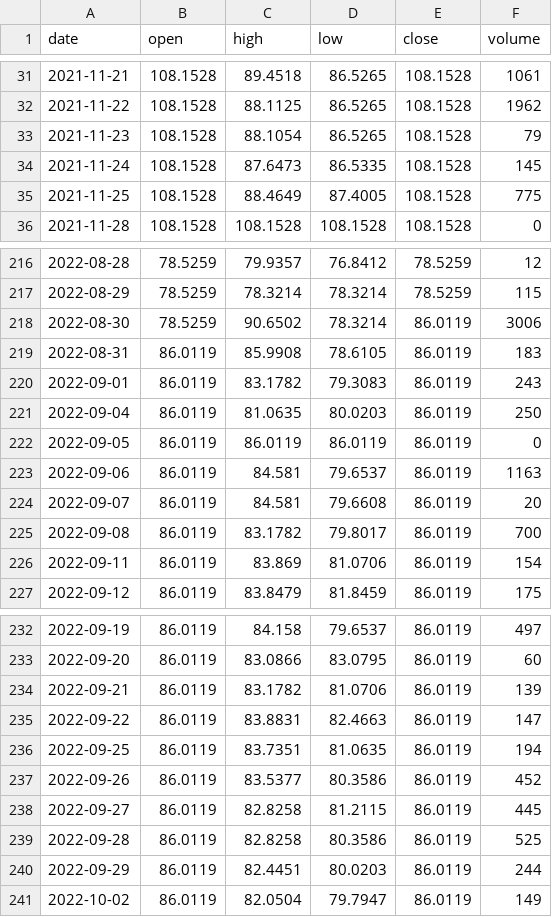
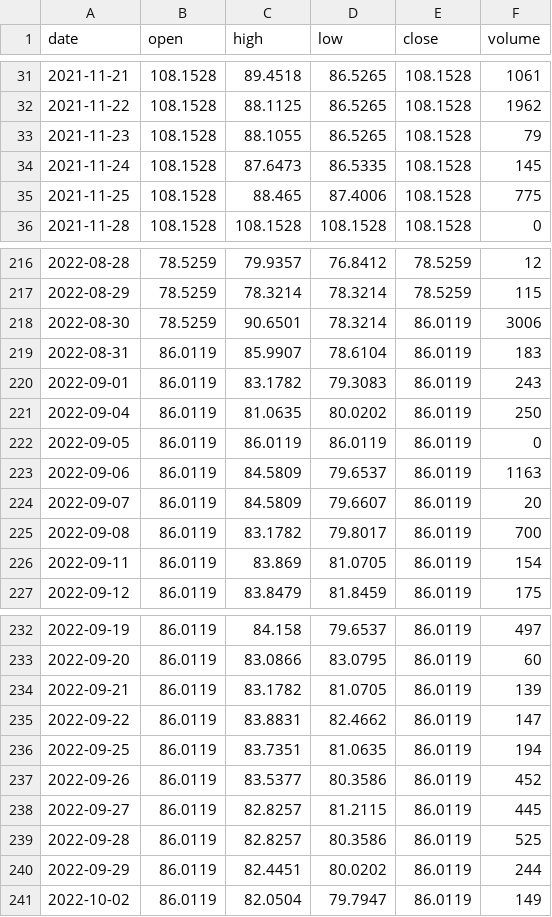
Before and after one commit to MedhatCoding/Egx-ai-analysis-, a CSV file: data/prices/AXPH.csv, drawn as a sheet; only a part is shown, gaps mark what is left out; the diff covers the shown part only.

```diff
--- a/data/prices/AXPH.csv
+++ b/data/prices/AXPH.csv
@@ -32,5 +32,5 @@ date,open,high,low,close,volume
 2021-11-22,108.1528,88.1125,86.5265,108.1528,1962
-2021-11-23,108.1528,88.1054,86.5265,108.1528,79
+2021-11-23,108.1528,88.1055,86.5265,108.1528,79
 2021-11-24,108.1528,87.6473,86.5335,108.1528,145
-2021-11-25,108.1528,88.4649,87.4005,108.1528,775
+2021-11-25,108.1528,88.465,87.4006,108.1528,775
 2021-11-28,108.1528,108.1528,108.1528,108.1528,0
@@ -217,11 +217,11 @@ date,open,high,low,close,volume
 2022-08-29,78.5259,78.3214,78.3214,78.5259,115
-2022-08-30,78.5259,90.6502,78.3214,86.0119,3006
-2022-08-31,86.0119,85.9908,78.6105,86.0119,183
+2022-08-30,78.5259,90.6501,78.3214,86.0119,3006
+2022-08-31,86.0119,85.9907,78.6104,86.0119,183
 2022-09-01,86.0119,83.1782,79.3083,86.0119,243
-2022-09-04,86.0119,81.0635,80.0203,86.0119,250
+2022-09-04,86.0119,81.0635,80.0202,86.0119,250
 2022-09-05,86.0119,86.0119,86.0119,86.0119,0
-2022-09-06,86.0119,84.581,79.6537,86.0119,1163
-2022-09-07,86.0119,84.581,79.6608,86.0119,20
+2022-09-06,86.0119,84.5809,79.6537,86.0119,1163
+2022-09-07,86.0119,84.5809,79.6607,86.0119,20
 2022-09-08,86.0119,83.1782,79.8017,86.0119,700
-2022-09-11,86.0119,83.869,81.0706,86.0119,154
+2022-09-11,86.0119,83.869,81.0705,86.0119,154
 2022-09-12,86.0119,83.8479,81.8459,86.0119,175
@@ -233,9 +233,9 @@ date,open,high,low,close,volume
 2022-09-20,86.0119,83.0866,83.0795,86.0119,60
-2022-09-21,86.0119,83.1782,81.0706,86.0119,139
-2022-09-22,86.0119,83.8831,82.4663,86.0119,147
+2022-09-21,86.0119,83.1782,81.0705,86.0119,139
+2022-09-22,86.0119,83.8831,82.4662,86.0119,147
 2022-09-25,86.0119,83.7351,81.0635,86.0119,194
 2022-09-26,86.0119,83.5377,80.3586,86.0119,452
-2022-09-27,86.0119,82.8258,81.2115,86.0119,445
-2022-09-28,86.0119,82.8258,80.3586,86.0119,525
-2022-09-29,86.0119,82.4451,80.0203,86.0119,244
+2022-09-27,86.0119,82.8257,81.2115,86.0119,445
+2022-09-28,86.0119,82.8257,80.3586,86.0119,525
+2022-09-29,86.0119,82.4451,80.0202,86.0119,244
 2022-10-02,86.0119,82.0504,79.7947,86.0119,149
```
Also changed, not shown: 39 edited cells elsewhere in this file, data/prices/FAIT.csv, data/prices/MPCI.csv, 33 other files.
